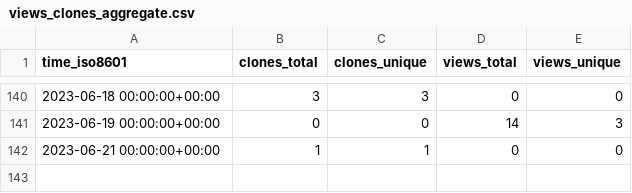
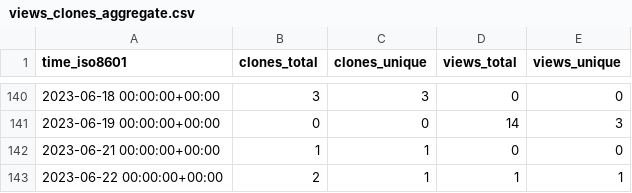
Before and after one commit to weanalyze/workcell-stats, a CSV file: weanalyze/workcell/ghrs-data/views_clones_aggregate.csv, drawn as a sheet; only a part is shown, gaps mark what is left out; the diff names each change by its address in the sheet, - before the commit and + after, or states it on an @@ line.

```diff
--- a/weanalyze/workcell/ghrs-data/views_clones_aggregate.csv
+++ b/weanalyze/workcell/ghrs-data/views_clones_aggregate.csv
+row 143: 2023-06-22 00:00:00+00:00 | 2 | 1 | 1 | 1
```
Also changed, not shown: 1 other file.
